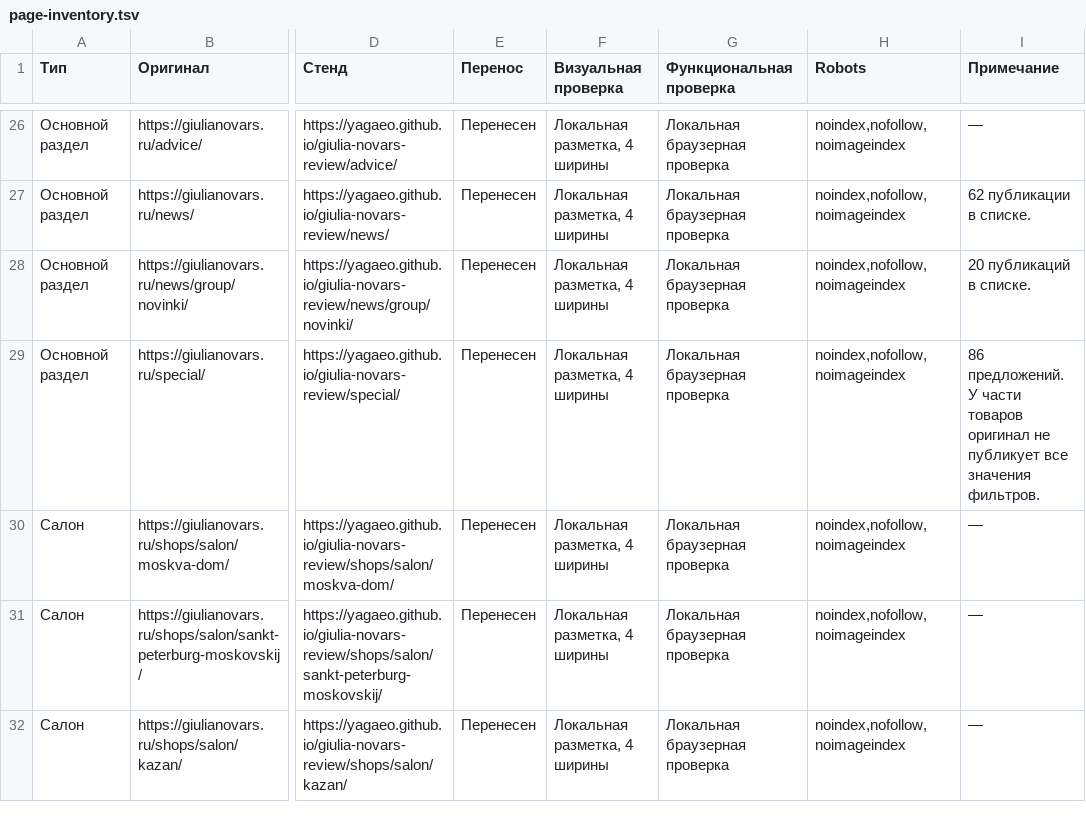
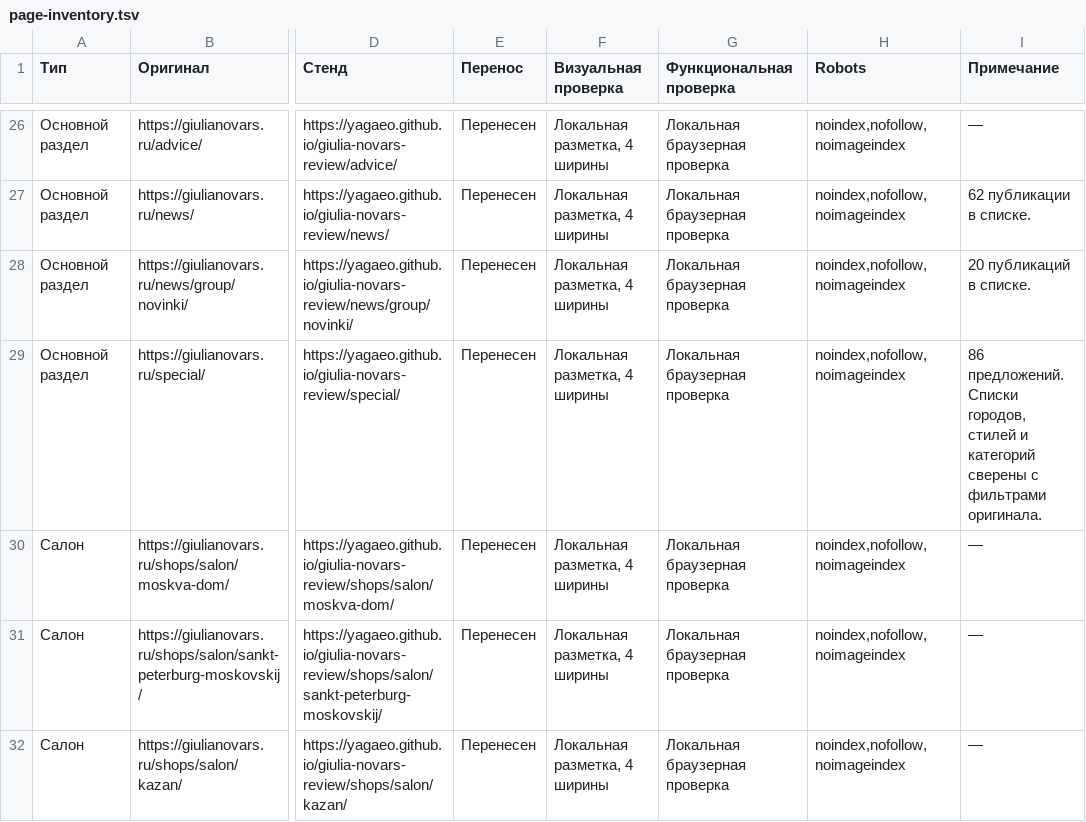
Before and after one commit to yagaeo/giulia-novars-review, a TSV file: docs-meta/page-inventory.tsv, drawn as a sheet; only a part is shown, gaps mark what is left out; the diff names each change by its address in the sheet, - before the commit and + after, or states it on an @@ line.

```diff
--- a/docs-meta/page-inventory.tsv
+++ b/docs-meta/page-inventory.tsv
-I29 (Примечание): 86 предложений. У части товаров оригинал не публикует все значения фильтров.
+I29 (Примечание): 86 предложений. Списки городов, стилей и категорий сверены с фильтрами оригинала.
```
Also changed, not shown: 4 other files.
